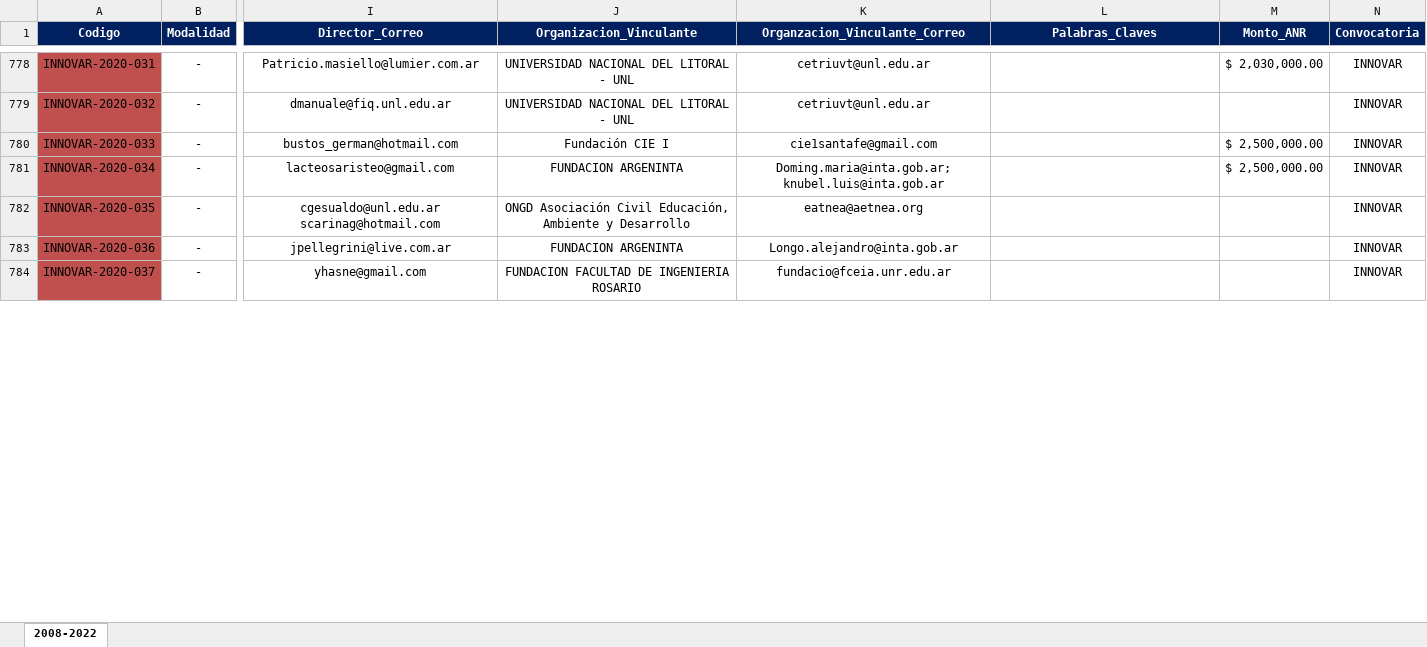
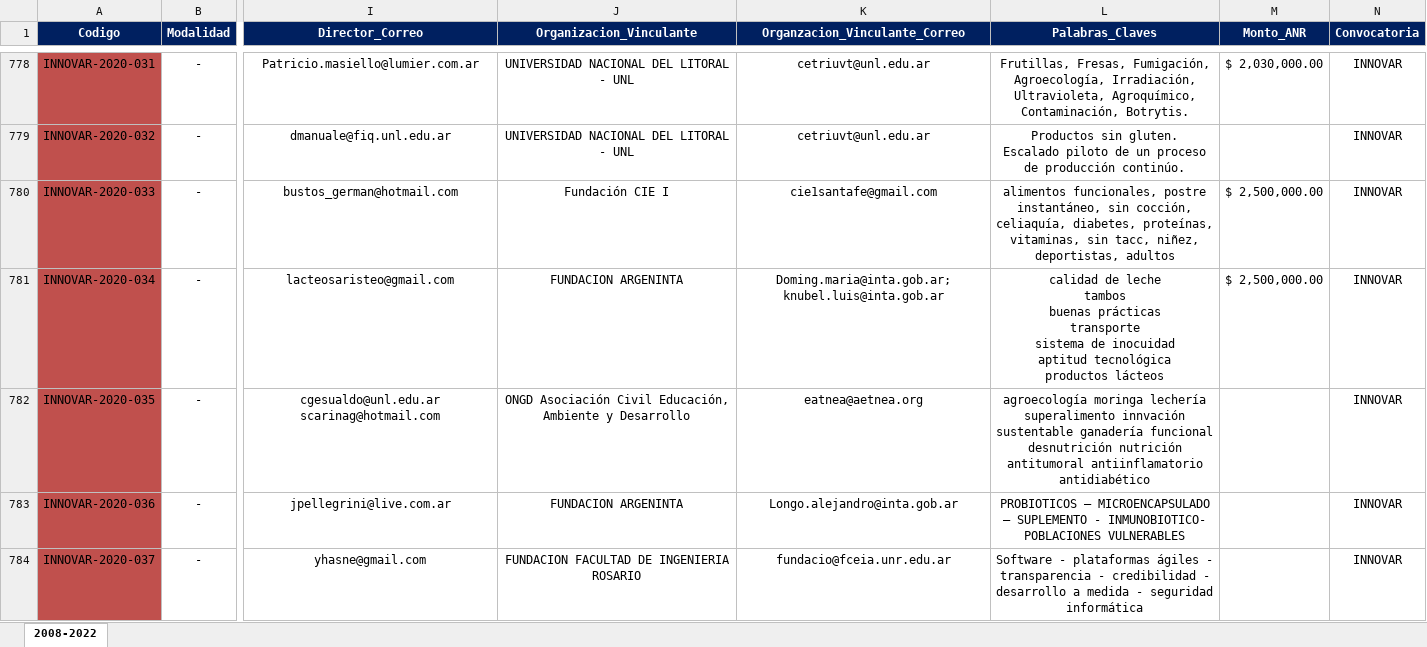
Before and after one commit to maty670/BaseDeDatos, an Excel workbook: TABLAS EXCEL/Proyectos/Proyectos.xlsx, sheet 2008-2022, drawn as a sheet; only a part is shown, gaps mark what is left out; values as stored, in another font and other column widths than the file's, no borders; conditional formats not drawn; ↵ is a line break in a cell; the diff covers the shown part only; the diff names each change by its address in the sheet, - before the commit and + after, or states it on an @@ line.

```diff
--- a/TABLAS EXCEL/Proyectos/Proyectos.xlsx (sheet 2008-2022)
+++ b/TABLAS EXCEL/Proyectos/Proyectos.xlsx (sheet 2008-2022)
-L778 (Palabras_Claves): (empty)
+L778 (Palabras_Claves): Frutillas, Fresas, Fumigación, Agroecología, Irradiación, Ultravioleta, Agroquímico, Contaminación, Botrytis.
-L779 (Palabras_Claves): (empty)
+L779 (Palabras_Claves): Productos sin gluten. ↵ Escalado piloto de un proceso de producción continúo.
-L780 (Palabras_Claves): (empty)
+L780 (Palabras_Claves): alimentos funcionales, postre instantáneo, sin cocción, celiaquía, diabetes, proteínas, vitaminas, sin tacc, niñez, deportistas, adultos
-L781 (Palabras_Claves): (empty)
+L781 (Palabras_Claves): calidad de leche ↵ tambos ↵ buenas prácticas ↵ transporte ↵ sistema de inocuidad ↵ aptitud tecnológica ↵ productos lácteos
-L782 (Palabras_Claves): (empty)
+L782 (Palabras_Claves): agroecología moringa lechería superalimento innvación sustentable ganadería funcional desnutrición nutrición antitumoral antiinflamatorio antidiabético
-L783 (Palabras_Claves): (empty)
+L783 (Palabras_Claves): PROBIOTICOS – MICROENCAPSULADO – SUPLEMENTO - INMUNOBIOTICO- POBLACIONES VULNERABLES
-L784 (Palabras_Claves): (empty)
+L784 (Palabras_Claves): Software - plataformas ágiles - transparencia - credibilidad - desarrollo a medida - seguridad informática
```
Also changed, not shown: 132 edited cells elsewhere in this sheet, 4 other files.
